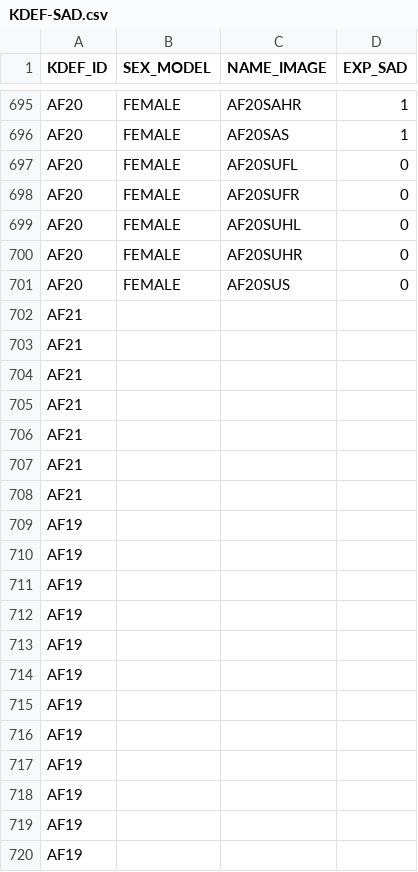
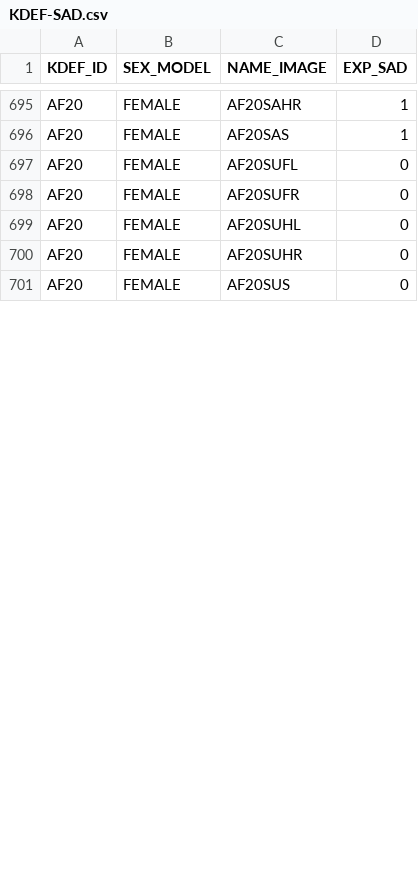
Before and after one commit to JCBonillaRobles/KDEF-ML, a CSV file: KDEF-SAD.csv, drawn as a sheet; only a part is shown, gaps mark what is left out; the diff covers the shown part only.

Commit message:
Update KDEF-SAD.csv

```diff
--- a/KDEF-SAD.csv
+++ b/KDEF-SAD.csv
@@ -702,19 +701,0 @@
-"AF21","","",""
-"AF21","","",""
-"AF21","","",""
-"AF21","","",""
-"AF21","","",""
-"AF21","","",""
-"AF21","","",""
-"AF19","","",""
-"AF19","","",""
-"AF19","","",""
-"AF19","","",""
-"AF19","","",""
-"AF19","","",""
-"AF19","","",""
-"AF19","","",""
-"AF19","","",""
-"AF19","","",""
-"AF19","","",""
-"AF19","","",""
```
Also changed, not shown: 35 added rows and 11 removed rows elsewhere in this file.
